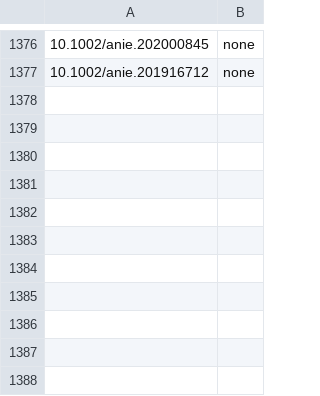
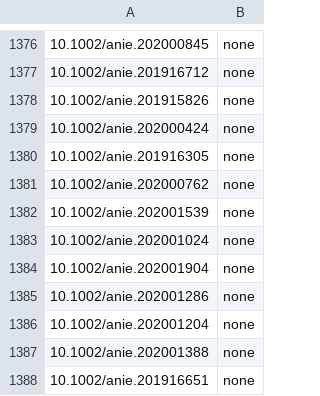
Before and after one commit to supersciencegrl/easy-wiley, a CSV file: acie_old.csv, drawn as a sheet; only a part is shown, gaps mark what is left out.

```diff
--- a/acie_old.csv
+++ b/acie_old.csv
@@ -1377 +1377,12 @@
 10.1002/anie.201916712,none
+10.1002/anie.201915826,none
+10.1002/anie.202000424,none
+10.1002/anie.201916305,none
+10.1002/anie.202000762,none
+10.1002/anie.202001539,none
+10.1002/anie.202001024,none
+10.1002/anie.202001904,none
+10.1002/anie.202001286,none
+10.1002/anie.202001204,none
+10.1002/anie.202001388,none
+10.1002/anie.201916651,none
```
Also changed, not shown: 1 other file.
